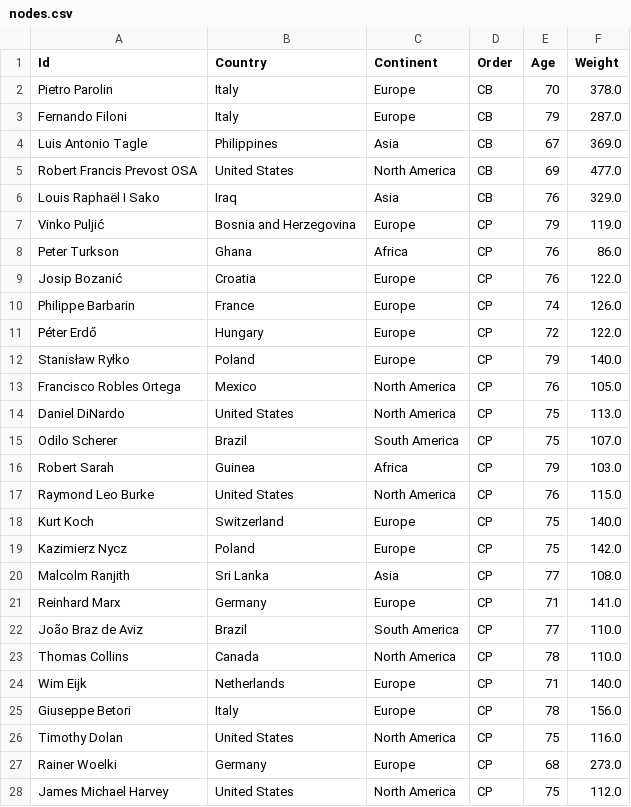
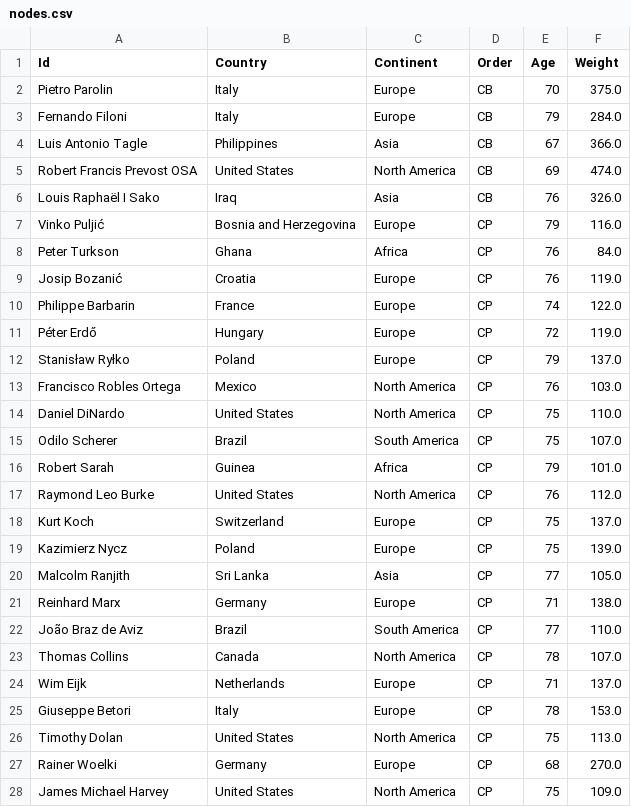
Before and after one commit to orbanjan/Conclave_NetVis, a CSV file: nodes.csv, drawn as a sheet; only a part is shown; the diff covers the shown part only.

```diff
--- a/nodes.csv
+++ b/nodes.csv
@@ -1,28 +1,28 @@
 Id,Country,Continent,Order,Age,Weight
-Pietro Parolin,Italy,Europe,CB,70,378.0
-Fernando Filoni,Italy,Europe,CB,79,287.0
-Luis Antonio Tagle,Philippines,Asia,CB,67,369.0
-Robert Francis Prevost OSA,United States,North America,CB,69,477.0
-Louis Raphaël I Sako,Iraq,Asia,CB,76,329.0
-Vinko Puljić,Bosnia and Herzegovina,Europe,CP,79,119.0
-Peter Turkson,Ghana,Africa,CP,76,86.0
-Josip Bozanić,Croatia,Europe,CP,76,122.0
-Philippe Barbarin,France,Europe,CP,74,126.0
-Péter Erdő,Hungary,Europe,CP,72,122.0
-Stanisław Ryłko,Poland,Europe,CP,79,140.0
-Francisco Robles Ortega,Mexico,North America,CP,76,105.0
-Daniel DiNardo,United States,North America,CP,75,113.0
+Pietro Parolin,Italy,Europe,CB,70,375.0
+Fernando Filoni,Italy,Europe,CB,79,284.0
+Luis Antonio Tagle,Philippines,Asia,CB,67,366.0
+Robert Francis Prevost OSA,United States,North America,CB,69,474.0
+Louis Raphaël I Sako,Iraq,Asia,CB,76,326.0
+Vinko Puljić,Bosnia and Herzegovina,Europe,CP,79,116.0
+Peter Turkson,Ghana,Africa,CP,76,84.0
+Josip Bozanić,Croatia,Europe,CP,76,119.0
+Philippe Barbarin,France,Europe,CP,74,122.0
+Péter Erdő,Hungary,Europe,CP,72,119.0
+Stanisław Ryłko,Poland,Europe,CP,79,137.0
+Francisco Robles Ortega,Mexico,North America,CP,76,103.0
+Daniel DiNardo,United States,North America,CP,75,110.0
 Odilo Scherer,Brazil,South America,CP,75,107.0
-Robert Sarah,Guinea,Africa,CP,79,103.0
-Raymond Leo Burke,United States,North America,CP,76,115.0
-Kurt Koch,Switzerland,Europe,CP,75,140.0
-Kazimierz Nycz,Poland,Europe,CP,75,142.0
-Malcolm Ranjith,Sri Lanka,Asia,CP,77,108.0
-Reinhard Marx,Germany,Europe,CP,71,141.0
+Robert Sarah,Guinea,Africa,CP,79,101.0
+Raymond Leo Burke,United States,North America,CP,76,112.0
+Kurt Koch,Switzerland,Europe,CP,75,137.0
+Kazimierz Nycz,Poland,Europe,CP,75,139.0
+Malcolm Ranjith,Sri Lanka,Asia,CP,77,105.0
+Reinhard Marx,Germany,Europe,CP,71,138.0
 João Braz de Aviz,Brazil,South America,CP,77,110.0
-Thomas Collins,Canada,North America,CP,78,110.0
-Wim Eijk,Netherlands,Europe,CP,71,140.0
-Giuseppe Betori,Italy,Europe,CP,78,156.0
-Timothy Dolan,United States,North America,CP,75,116.0
-Rainer Woelki,Germany,Europe,CP,68,273.0
-James Michael Harvey,United States,North America,CP,75,112.0
+Thomas Collins,Canada,North America,CP,78,107.0
+Wim Eijk,Netherlands,Europe,CP,71,137.0
+Giuseppe Betori,Italy,Europe,CP,78,153.0
+Timothy Dolan,United States,North America,CP,75,113.0
+Rainer Woelki,Germany,Europe,CP,68,270.0
+James Michael Harvey,United States,North America,CP,75,109.0
```
Also changed, not shown: 113 edited cells elsewhere in this file, 13 other files.
